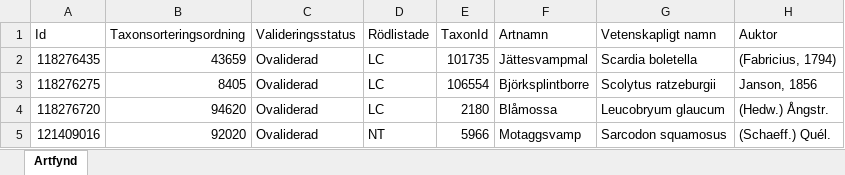
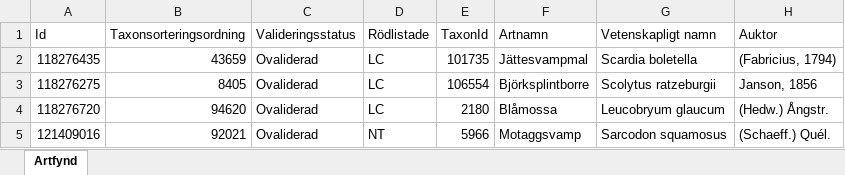
Before and after one commit to klasma/Logging_0126, an Excel workbook: artfynd/A 24365-2023 artfynd.xlsx, sheet Artfynd, drawn as a sheet; only a part is shown; values as stored, in another font and other column widths than the file's, no borders; the diff names each change by its address in the sheet, - before the commit and + after, or states it on an @@ line.

```diff
--- a/artfynd/A 24365-2023 artfynd.xlsx (sheet Artfynd)
+++ b/artfynd/A 24365-2023 artfynd.xlsx (sheet Artfynd)
-B5 (Taxonsorteringsordning): 92020
+B5 (Taxonsorteringsordning): 92021
```
Also changed, not shown: artfynd/A 13326-2020 artfynd.xlsx, artfynd/A 24233-2023 artfynd.xlsx, 40 other files.
